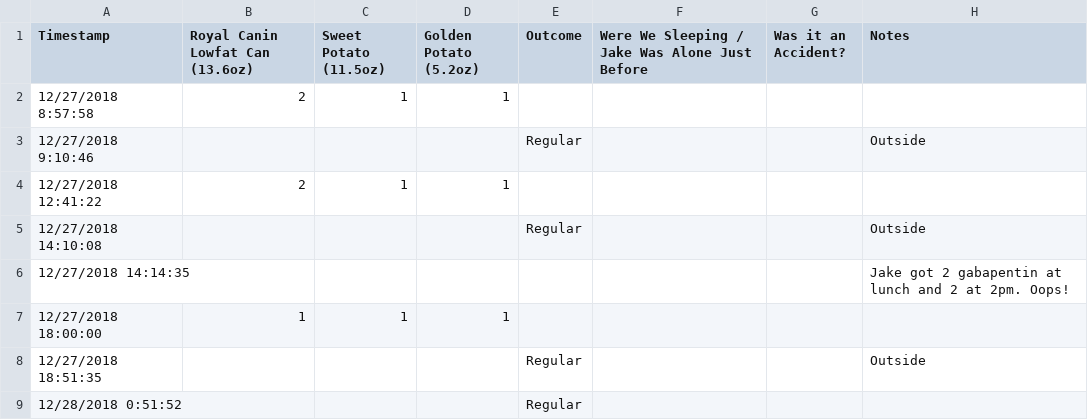
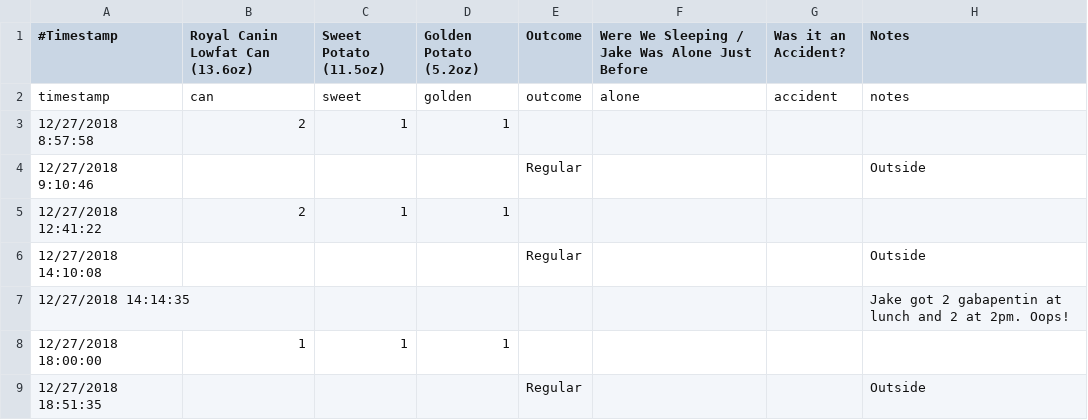
Before and after one commit to MyYo/kaklassifier, a CSV file: Data/Data1.csv, drawn as a sheet; only a part is shown; the shorter side is filled out with more unchanged rows.

Commit message:
shorter names for csv header.

```diff
--- a/Data/Data1.csv
+++ b/Data/Data1.csv
@@ -1,2 +1,3 @@
-Timestamp,Royal Canin Lowfat Can (13.6oz),Sweet Potato (11.5oz),Golden Potato (5.2oz),Outcome,Were We Sleeping / Jake Was Alone Just Before,Was it an Accident?,Notes
+#Timestamp,Royal Canin Lowfat Can (13.6oz),Sweet Potato (11.5oz),Golden Potato (5.2oz),Outcome,Were We Sleeping / Jake Was Alone Just Before,Was it an Accident?,Notes
+timestamp,can,sweet,golden,outcome,alone,accident,notes
 12/27/2018 8:57:58,2,1,1,,,,
```
